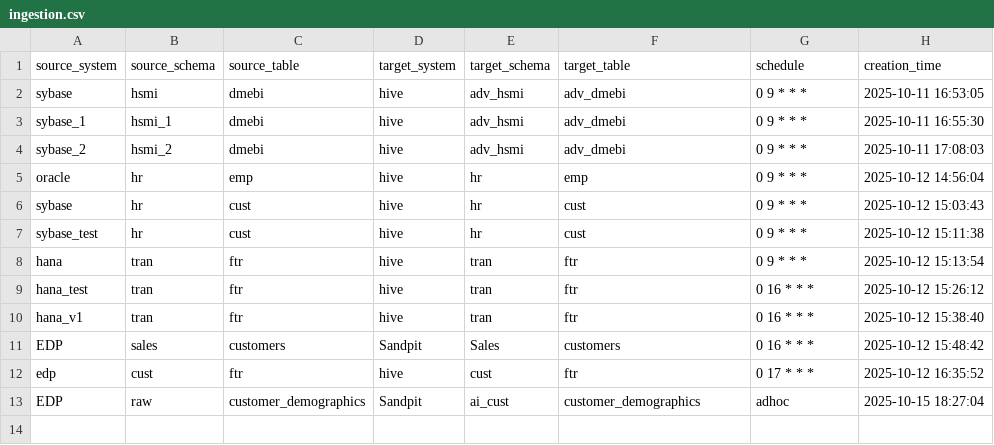
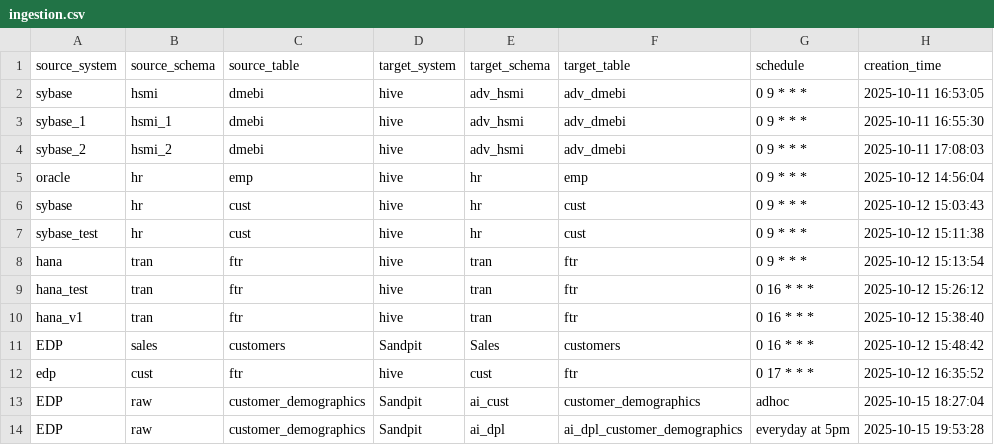
Before and after one commit to vamsha/data_ingestion, a CSV file: config/ingestion.csv, drawn as a sheet; the diff names each change by its address in the sheet, - before the commit and + after, or states it on an @@ line.

Commit message:
Add new row to config/ingestion.csv

```diff
--- a/config/ingestion.csv
+++ b/config/ingestion.csv
+row 14: EDP | raw | customer_demographics | Sandpit | ai_dpl | ai_dpl_customer_demographics | everyday at 5pm | 2025-10-15 19:53:28
```
